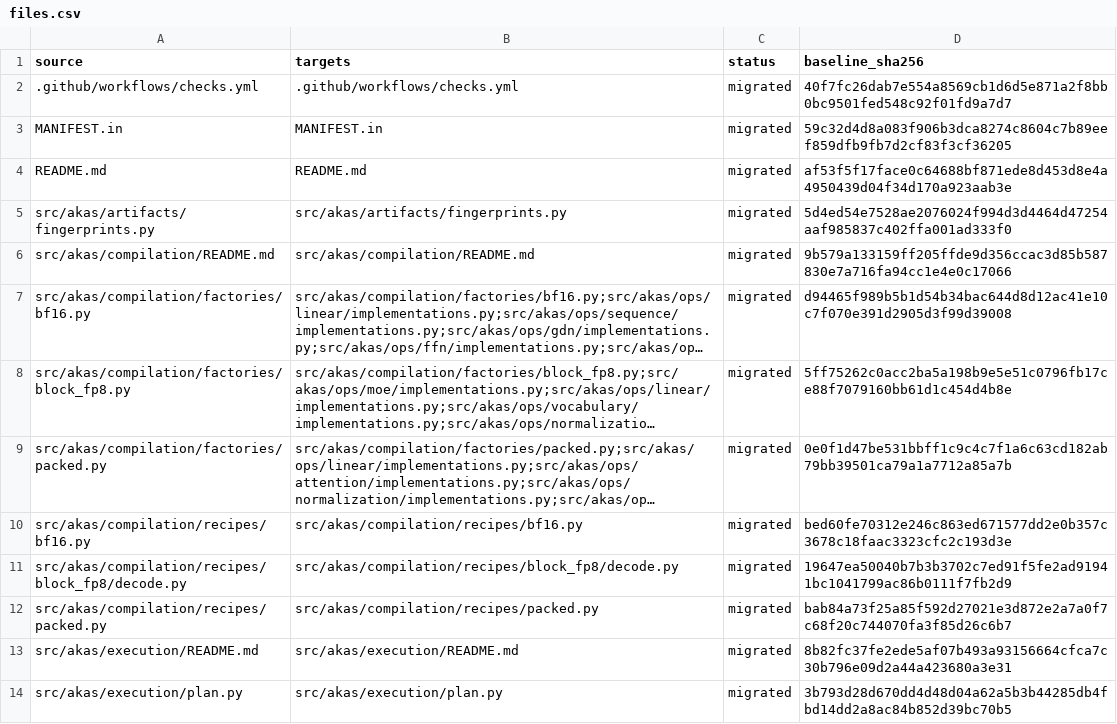
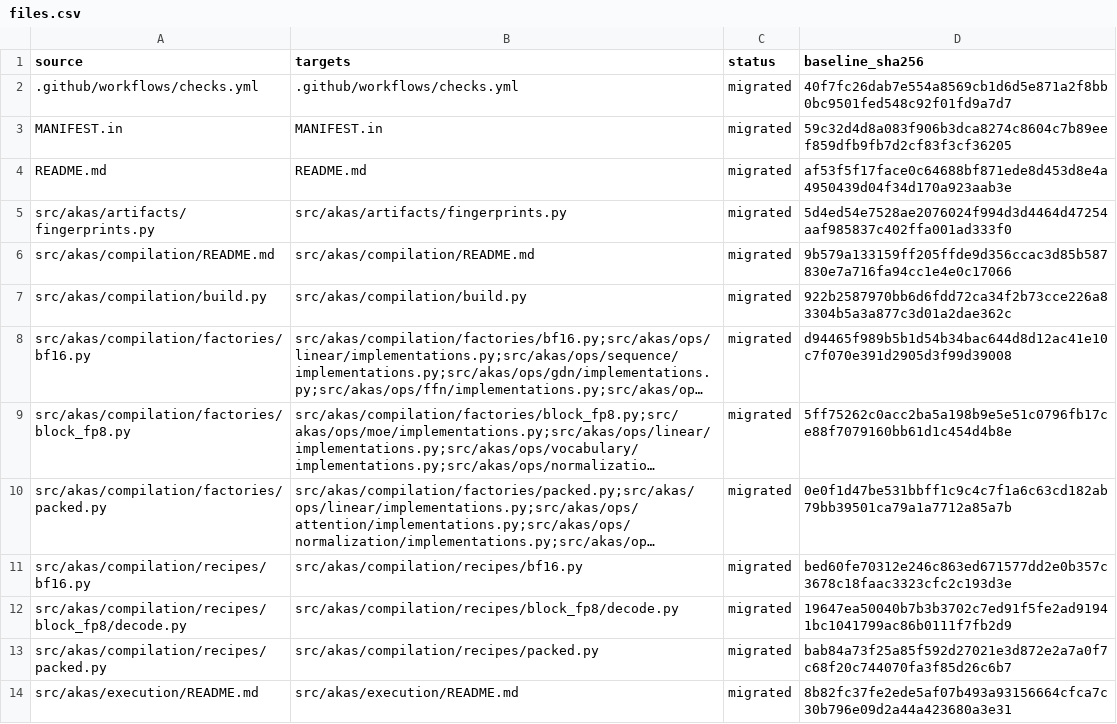
Before and after one commit to kreasof-ai/akas, a CSV file: docs/research/forward-plan/files.csv, drawn as a sheet; only a part is shown; the shorter side is filled out with more unchanged rows; long unchanged cells end in …; the diff names each change by its address in the sheet, - before the commit and + after, or states it on an @@ line.

```diff
--- a/docs/research/forward-plan/files.csv
+++ b/docs/research/forward-plan/files.csv
+row 7: src/akas/compilation/build.py | src/akas/compilation/build.py | migrated | 922b2587970bb6d6fdd72ca34f2b73cce226a83304b5a3a877c3d01a2dae362c
```
Also changed, not shown: docs/research/forward-plan/units.csv, 5 other files.
